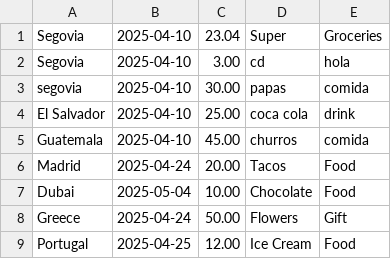
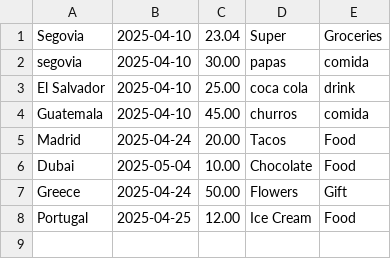
Before and after one commit to JoseReyes999/Travel_Budget_Tracker, a CSV file: travel_database.csv, drawn as a sheet.

```diff
--- a/travel_database.csv
+++ b/travel_database.csv
@@ -1,3 +1,2 @@
 Segovia,2025-04-10,23.04,Super,Groceries
-Segovia,2025-04-10,3.00,cd,hola
 segovia,2025-04-10,30.00,papas,comida
```
Also changed, not shown: 6 other files.
